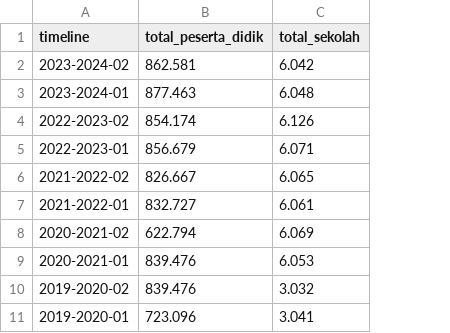
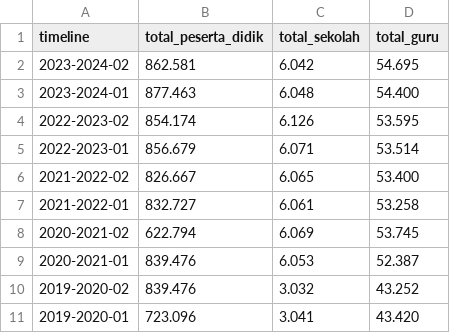
Before and after one commit to rizkyyanuark/College, a CSV file: datamining/file merge.csv, drawn as a sheet; the diff names each change by its address in the sheet, - before the commit and + after, or states it on an @@ line.

Commit message:
test

```diff
--- a/datamining/file merge.csv
+++ b/datamining/file merge.csv
+column D (total_guru), rows 2-11: 54.695 | 54.400 | 53.595 | 53.514 | 53.400 | 53.258 | 53.745 | 52.387 | 43.252 | 43.420
```
